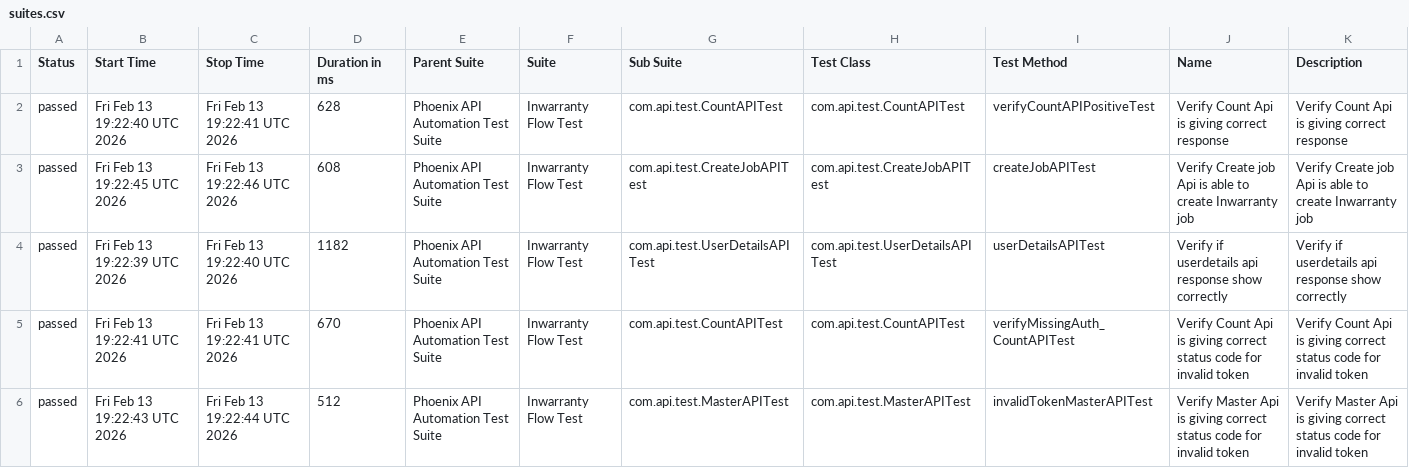
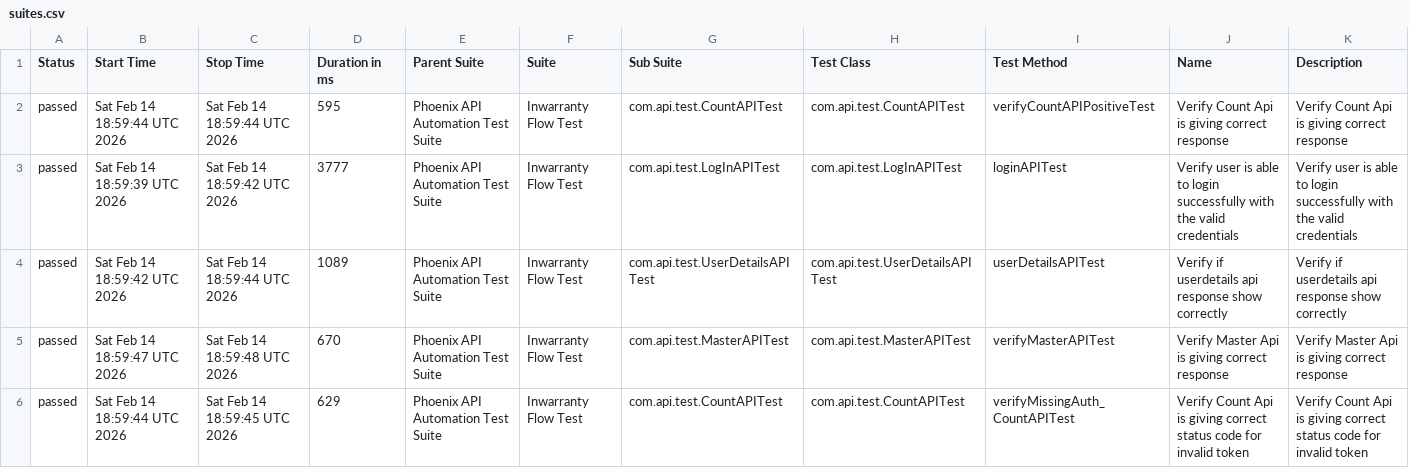
Before and after one commit to sailesh123kumar/PhoenixTestAutomationFramework, a CSV file: data/suites.csv, drawn as a sheet; only a part is shown; the diff covers the shown part only.

```diff
--- a/data/suites.csv
+++ b/data/suites.csv
@@ -1,6 +1,6 @@
 "Status","Start Time","Stop Time","Duration in ms","Parent Suite","Suite","Sub Suite","Test Class","Test Method","Name","Description"
-"passed","Fri Feb 13 19:22:40 UTC 2026","Fri Feb 13 19:22:41 UTC 2026","628","Phoenix API Automation Test Suite","Inwarranty Flow Test","com.api.test.CountAPITest","com.api.test.CountAPITest","verifyCountAPIPositiveTest","Verify Count Api is giving correct response","Verify Count Api is giving correct response"
-"passed","Fri Feb 13 19:22:45 UTC 2026","Fri Feb 13 19:22:46 UTC 2026","608","Phoenix API Automation Test Suite","Inwarranty Flow Test","com.api.test.CreateJobAPITest","com.api.test.CreateJobAPITest","createJobAPITest","Verify Create job Api is able to create Inwarranty job","Verify Create job Api is able to create Inwarranty job"
-"passed","Fri Feb 13 19:22:39 UTC 2026","Fri Feb 13 19:22:40 UTC 2026","1182","Phoenix API Automation Test Suite","Inwarranty Flow Test","com.api.test.UserDetailsAPITest","com.api.test.UserDetailsAPITest","userDetailsAPITest","Verify if userdetails api response show correctly","Verify if userdetails api response show correctly"
-"passed","Fri Feb 13 19:22:41 UTC 2026","Fri Feb 13 19:22:41 UTC 2026","670","Phoenix API Automation Test Suite","Inwarranty Flow Test","com.api.test.CountAPITest","com.api.test.CountAPITest","verifyMissingAuth_CountAPITest","Verify Count Api is giving correct status code for invalid token","Verify Count Api is giving correct status code for invalid token"
-"passed","Fri Feb 13 19:22:43 UTC 2026","Fri Feb 13 19:22:44 UTC 2026","512","Phoenix API Automation Test Suite","Inwarranty Flow Test","com.api.test.MasterAPITest","com.api.test.MasterAPITest","invalidTokenMasterAPITest","Verify Master Api is giving correct status code for invalid token","Verify Master Api is giving correct status code for invalid token"
+"passed","Sat Feb 14 18:59:44 UTC 2026","Sat Feb 14 18:59:44 UTC 2026","595","Phoenix API Automation Test Suite","Inwarranty Flow Test","com.api.test.CountAPITest","com.api.test.CountAPITest","verifyCountAPIPositiveTest","Verify Count Api is giving correct response","Verify Count Api is giving correct response"
+"passed","Sat Feb 14 18:59:39 UTC 2026","Sat Feb 14 18:59:42 UTC 2026","3777","Phoenix API Automation Test Suite","Inwarranty Flow Test","com.api.test.LogInAPITest","com.api.test.LogInAPITest","loginAPITest","Verify user is able to login successfully with the valid credentials","Verify user is able to login successfully with the valid credentials"
+"passed","Sat Feb 14 18:59:42 UTC 2026","Sat Feb 14 18:59:44 UTC 2026","1089","Phoenix API Automation Test Suite","Inwarranty Flow Test","com.api.test.UserDetailsAPITest","com.api.test.UserDetailsAPITest","userDetailsAPITest","Verify if userdetails api response show correctly","Verify if userdetails api response show correctly"
+"passed","Sat Feb 14 18:59:47 UTC 2026","Sat Feb 14 18:59:48 UTC 2026","670","Phoenix API Automation Test Suite","Inwarranty Flow Test","com.api.test.MasterAPITest","com.api.test.MasterAPITest","verifyMasterAPITest","Verify Master Api is giving correct response","Verify Master Api is giving correct response"
+"passed","Sat Feb 14 18:59:44 UTC 2026","Sat Feb 14 18:59:45 UTC 2026","629","Phoenix API Automation Test Suite","Inwarranty Flow Test","com.api.test.CountAPITest","com.api.test.CountAPITest","verifyMissingAuth_CountAPITest","Verify Count Api is giving correct status code for invalid token","Verify Count Api is giving correct status code for invalid token"
```
Also changed, not shown: 25 edited cells elsewhere in this file, data/behaviors.csv, 47 other files.
